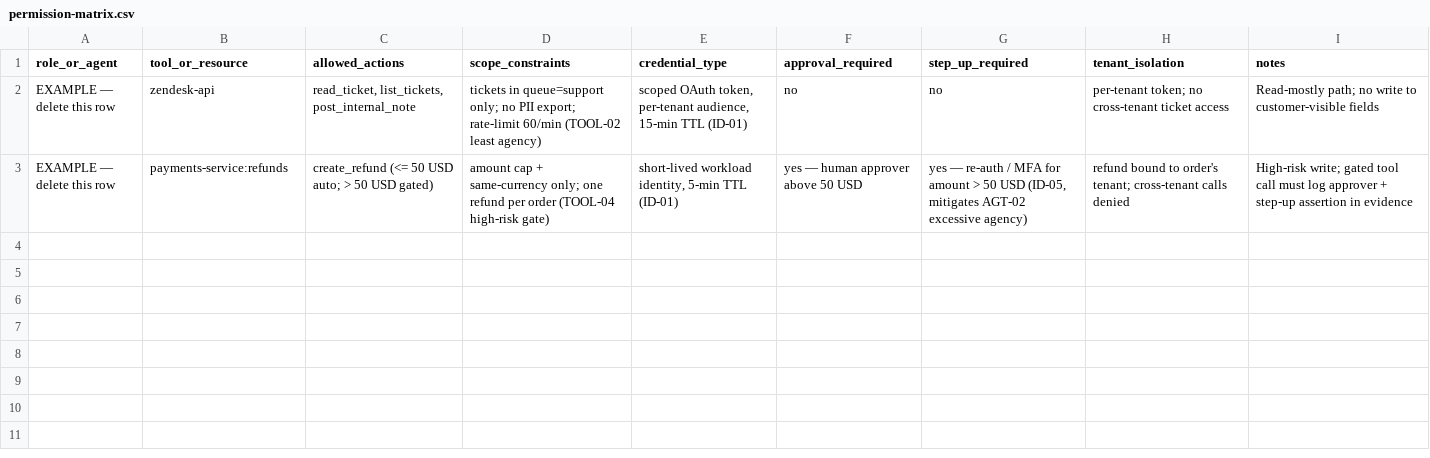
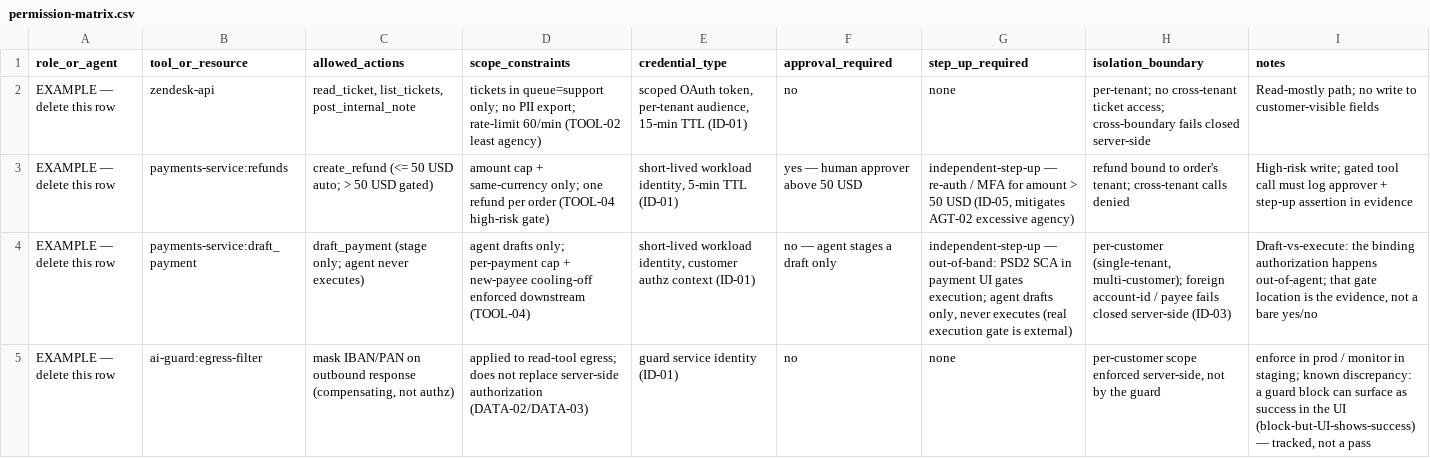
Before and after one commit to s33k3r0ck/agentic-ai-security-controls, a CSV file: templates/permission-matrix.csv, drawn as a sheet; the diff names each change by its address in the sheet, - before the commit and + after, or states it on an @@ line.

```diff
--- a/templates/permission-matrix.csv
+++ b/templates/permission-matrix.csv
-H1: tenant_isolation
+H1: isolation_boundary
-G2 (step_up_required): no
+G2 (step_up_required): none
-H2 (isolation_boundary): per-tenant token; no cross-tenant ticket access
+H2 (isolation_boundary): per-tenant; no cross-tenant ticket access; cross-boundary fails closed server-side
-G3 (step_up_required): yes — re-auth…
+G3 (step_up_required): independent-step-up — re-auth…
+row 4: EXAMPLE — delete this row | payments-service:draft_payment | draft_payment (stage only; agent never executes) | agent drafts only; per-payment cap + new-payee cooling-off enforced downstream (TOOL-04) | short-lived workload identity, customer authz context (ID-01) | no — agent stages a draft only | independent-step-up — out-of-band: PSD2 SCA in payment UI gates execution; agent drafts only, never executes (real execution gate is external) | per-customer (single-tenant, multi-customer); foreign account-id / payee fails closed server-side (ID-03) | Draft-vs-execute: the binding authorization happens out-of-agent; that gate location is the evidence, not a bare yes/no
+row 5: EXAMPLE — delete this row | ai-guard:egress-filter | mask IBAN/PAN on outbound response (compensating, not authz) | applied to read-tool egress; does not replace server-side authorization (DATA-02/DATA-03) | guard service identity (ID-01) | no | none | per-customer scope enforced server-side, not by the guard | enforce in prod / monitor in staging; known discrepancy: a guard block can surface as success in the UI (block-but-UI-shows-success) — tracked, not a pass
```
Also changed, not shown: templates/agent-registry.csv, templates/raci-matrix.csv, 24 other files.
